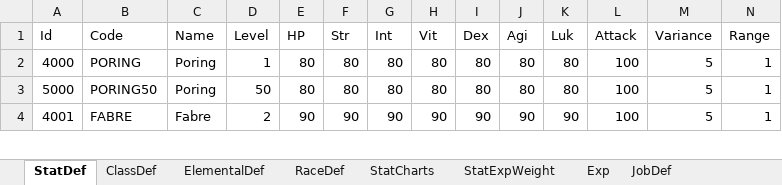
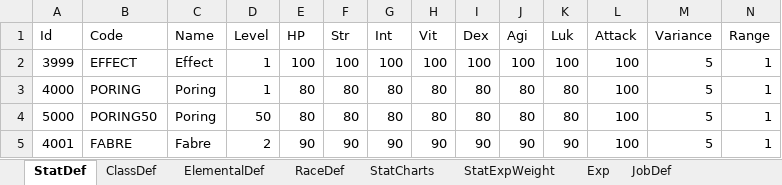
Before and after one commit to Doddler/RagnarokRebuildTcp, an Excel workbook: Other/RoStatProcessing.xlsx, sheet StatDef, drawn as a sheet; only a part is shown; values as stored, in another font and other column widths than the file's, no borders; table styles not drawn; rows hold the shown columns only; the diff names each change by its address in the sheet, - before the commit and + after, or states it on an @@ line.

```diff
--- a/Other/RoStatProcessing.xlsx (sheet StatDef)
+++ b/Other/RoStatProcessing.xlsx (sheet StatDef)
+row 2: 3999 | EFFECT | Effect | 1 | 100 | 100 | 100 | 100 | 100 | 100 | 100 | 100 | 5 | 1
```
Also changed, not shown: 27 other files.
